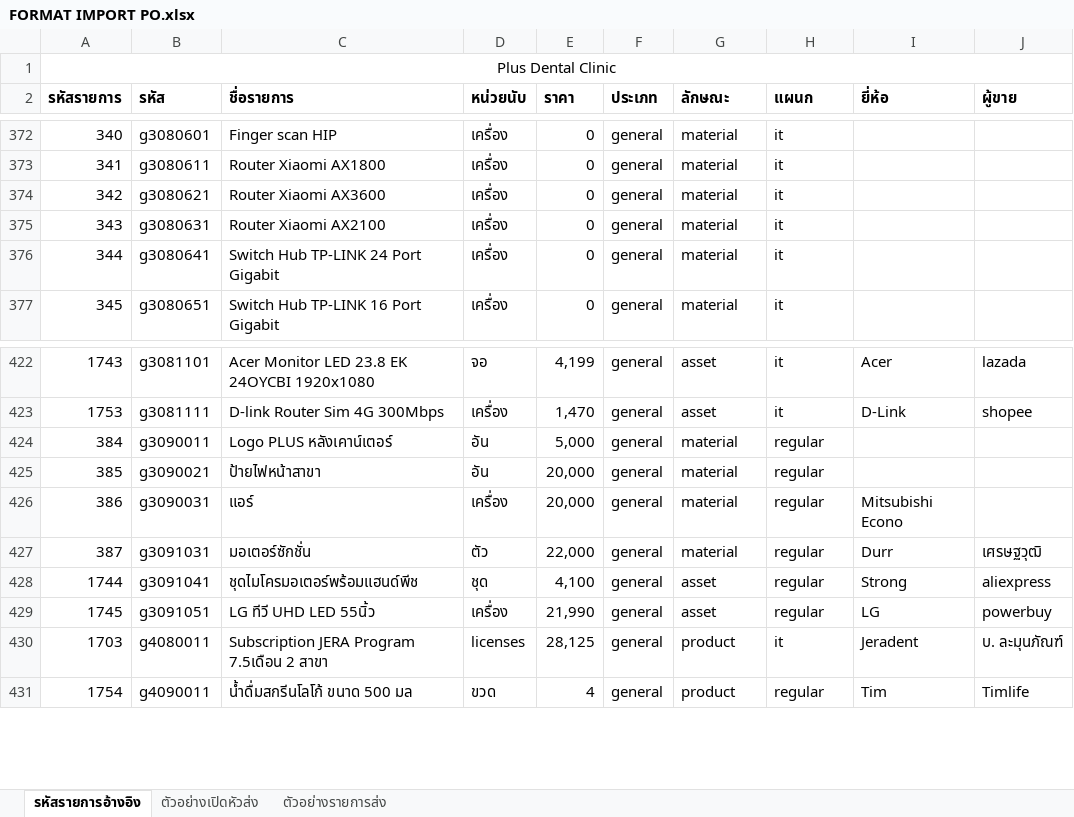
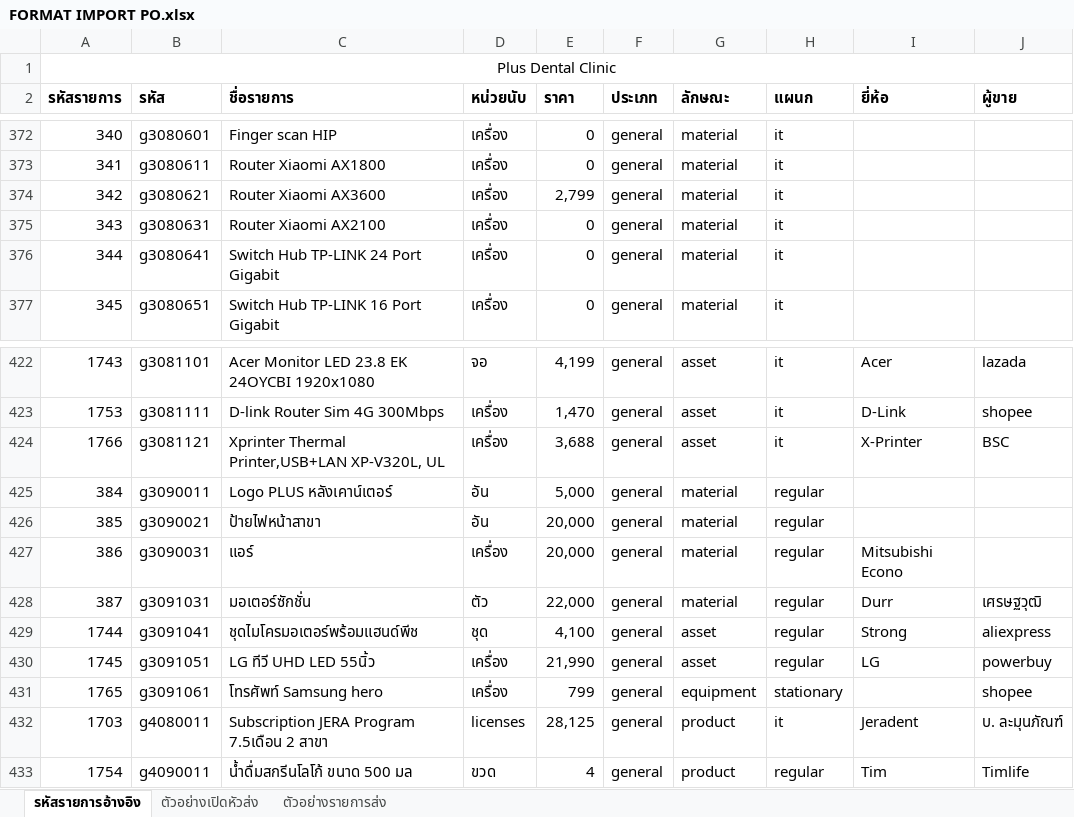
Before and after one commit to pinkza98/Stock, an Excel workbook: database/file backup/FORMAT IMPORT PO.xlsx, sheet รหัสรายการอ้างอิง, drawn as a sheet; only a part is shown, gaps mark what is left out; values as stored, in another font and other column widths than the file's, no borders; the diff names each change by its address in the sheet, - before the commit and + after, or states it on an @@ line.

```diff
--- a/database/file backup/FORMAT IMPORT PO.xlsx (sheet รหัสรายการอ้างอิง)
+++ b/database/file backup/FORMAT IMPORT PO.xlsx (sheet รหัสรายการอ้างอิง)
-E374 (ราคา): 0
+E374 (ราคา): 2,799
+row 424: 1766 | g3081121 | Xprinter Thermal Printer,USB+LAN XP-V320L, UL | เครื่อง | 3,688 | general | asset | it | X-Printer | BSC
+row 431: 1765 | g3091061 | โทรศัพท์ Samsung hero | เครื่อง | 799 | general | equipment | stationary |  | shopee
```
Also changed, not shown: 2 other files.
